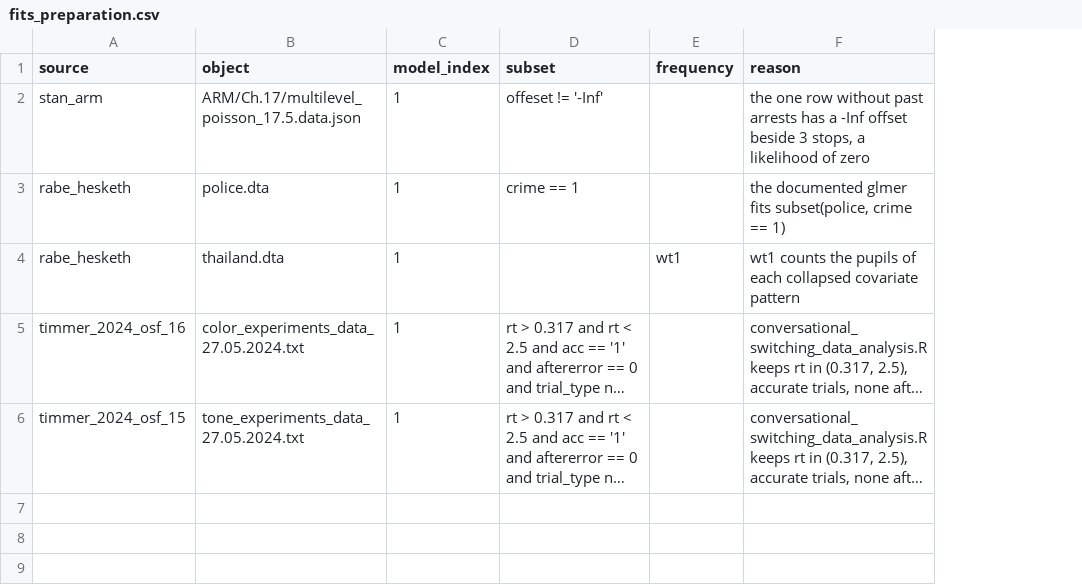
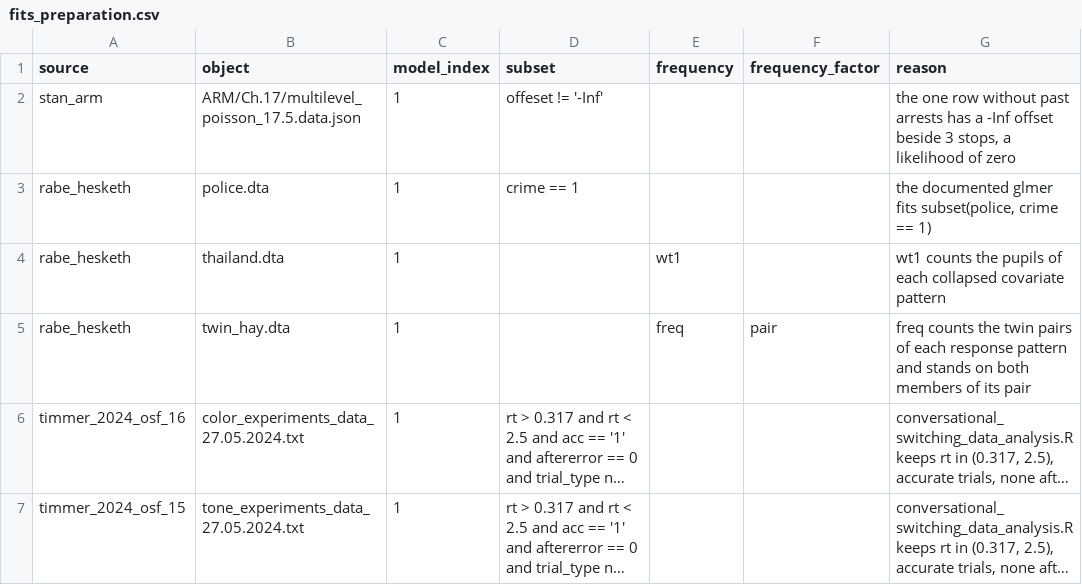
Before and after one commit to adkipnis/mixedbench, a CSV file: survey/fits_preparation.csv, drawn as a sheet; long unchanged cells end in …; addresses are those after the commit; the diff names each change by its address in the sheet, - before the commit and + after, or states it on an @@ line.

Commit message:
fits_preparation.csv: twin_hay's freq, a weight of its pairs (#111)

```diff
--- a/survey/fits_preparation.csv
+++ b/survey/fits_preparation.csv
+column F (frequency_factor), empty
+row 5: rabe_hesketh | twin_hay.dta | 1 |  | freq | pair | freq counts the twin pairs of each response pattern and stands on both members of its pair
```
